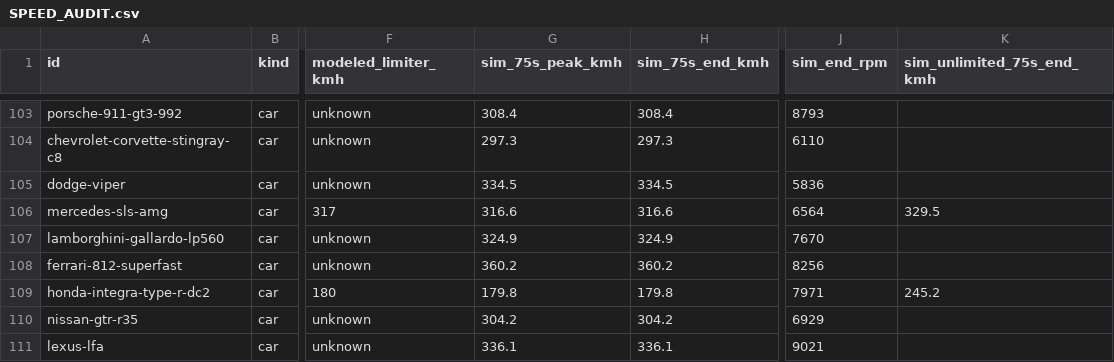
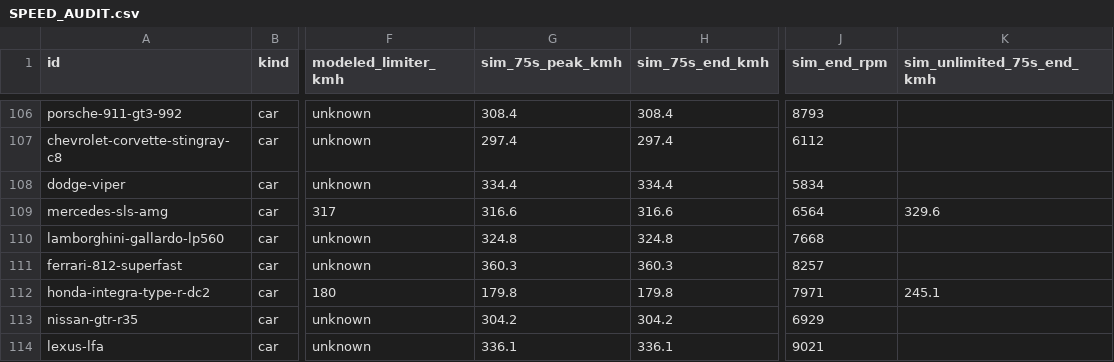
Before and after one commit to ChocoKado/engine_sim, a CSV file: data/SPEED_AUDIT.csv, drawn as a sheet; only a part is shown, gaps mark what is left out; addresses are those after the commit; the diff covers the shown part only; the diff names each change by its address in the sheet, - before the commit and + after, or states it on an @@ line.

```diff
--- a/data/SPEED_AUDIT.csv
+++ b/data/SPEED_AUDIT.csv
-G107 (sim_75s_peak_kmh): 297.3
+G107 (sim_75s_peak_kmh): 297.4
-H107 (sim_75s_end_kmh): 297.3
+H107 (sim_75s_end_kmh): 297.4
-J107 (sim_end_rpm): 6110
+J107 (sim_end_rpm): 6112
-G108 (sim_75s_peak_kmh): 334.5
+G108 (sim_75s_peak_kmh): 334.4
-H108 (sim_75s_end_kmh): 334.5
+H108 (sim_75s_end_kmh): 334.4
-J108 (sim_end_rpm): 5836
+J108 (sim_end_rpm): 5834
-K109 (sim_unlimited_75s_end_kmh): 329.5
+K109 (sim_unlimited_75s_end_kmh): 329.6
-G110 (sim_75s_peak_kmh): 324.9
+G110 (sim_75s_peak_kmh): 324.8
-H110 (sim_75s_end_kmh): 324.9
+H110 (sim_75s_end_kmh): 324.8
-J110 (sim_end_rpm): 7670
+J110 (sim_end_rpm): 7668
-G111 (sim_75s_peak_kmh): 360.2
+G111 (sim_75s_peak_kmh): 360.3
-H111 (sim_75s_end_kmh): 360.2
+H111 (sim_75s_end_kmh): 360.3
-J111 (sim_end_rpm): 8256
+J111 (sim_end_rpm): 8257
-K112 (sim_unlimited_75s_end_kmh): 245.2
+K112 (sim_unlimited_75s_end_kmh): 245.1
```
Also changed, not shown: 6 added rows and 34 edited cells elsewhere in this file, data/MODEL_CATALOG.csv, 28 other files.
